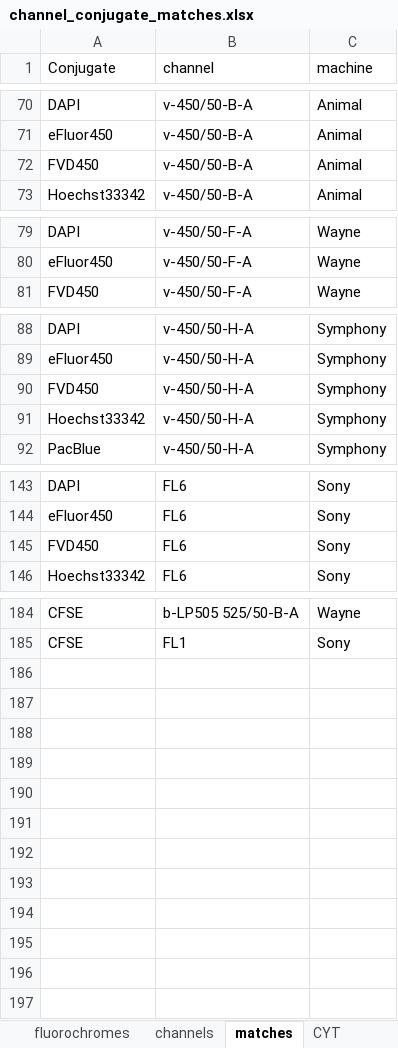
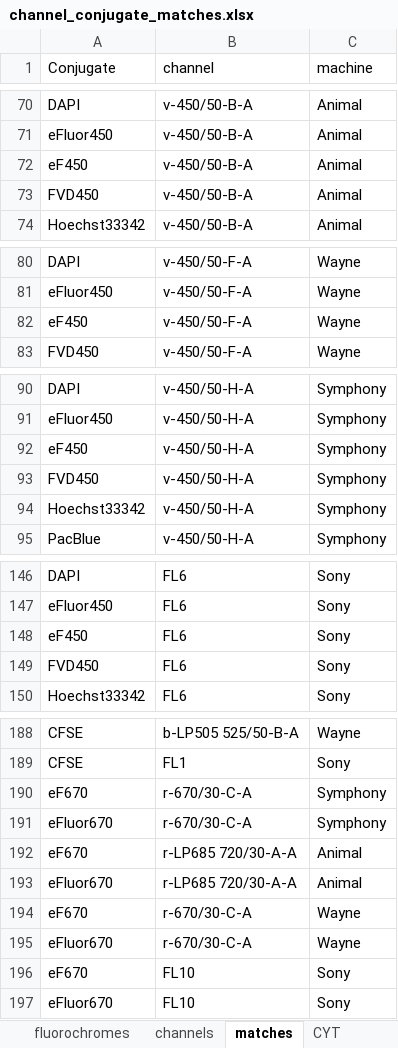
Before and after one commit to Close-your-eyes/fcexpr, an Excel workbook: inst/extdata/channel_conjugate_matches.xlsx, sheet matches, drawn as a sheet; only a part is shown, gaps mark what is left out; values as stored, in another font and other column widths than the file's, no borders; the diff names each change by its address in the sheet, - before the commit and + after, or states it on an @@ line.

Commit message:
up

```diff
--- a/inst/extdata/channel_conjugate_matches.xlsx (sheet matches)
+++ b/inst/extdata/channel_conjugate_matches.xlsx (sheet matches)
+row 72: eF450 | v-450/50-B-A | Animal
+row 82: eF450 | v-450/50-F-A | Wayne
+row 92: eF450 | v-450/50-H-A | Symphony
+row 148: eF450 | FL6 | Sony
+row 190: eF670 | r-670/30-C-A | Symphony
+row 191: eFluor670 | r-670/30-C-A | Symphony
+row 192: eF670 | r-LP685 720/30-A-A | Animal
+row 193: eFluor670 | r-LP685 720/30-A-A | Animal
+row 194: eF670 | r-670/30-C-A | Wayne
+row 195: eFluor670 | r-670/30-C-A | Wayne
+row 196: eF670 | FL10 | Sony
+row 197: eFluor670 | FL10 | Sony
```
Also changed, not shown: sheet fluorochromes.
